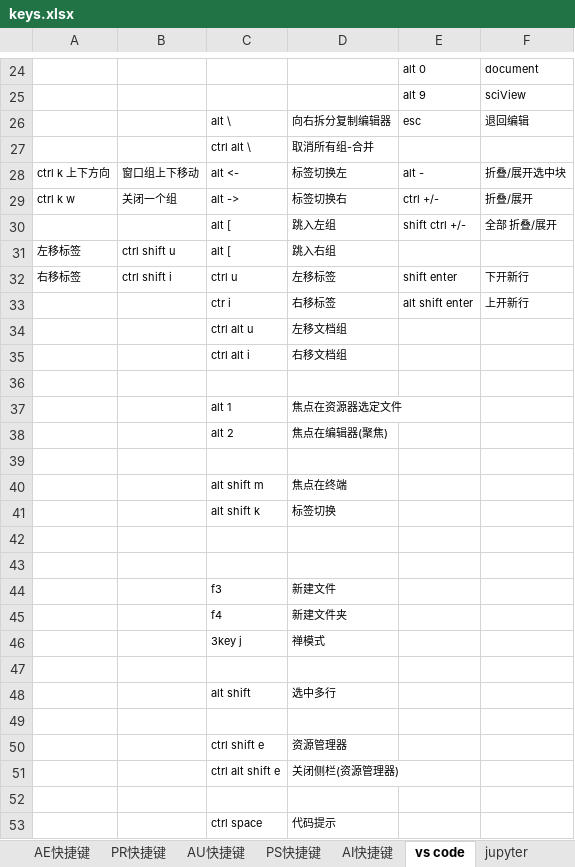
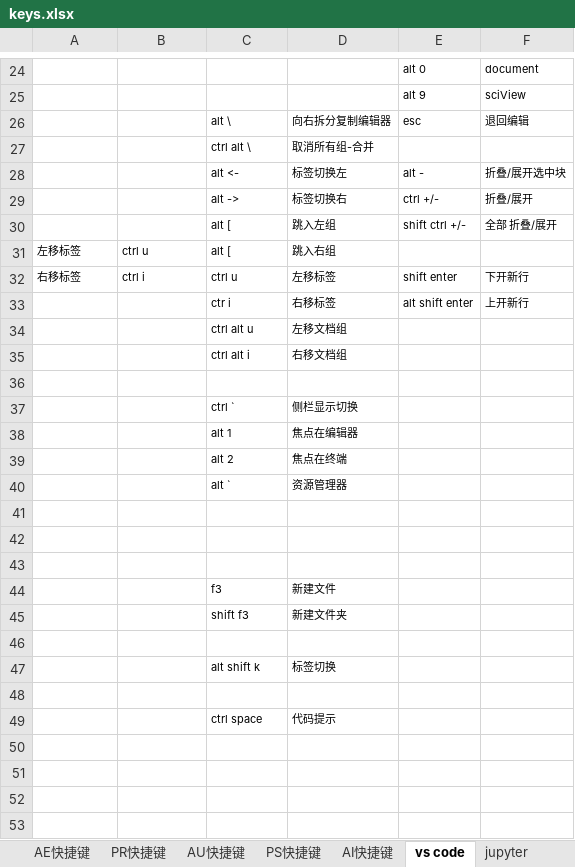
Before and after one commit to billyxin/doc, an Excel workbook: MachineSettings/keys.xlsx, sheet vs code, drawn as a sheet; only a part is shown, gaps mark what is left out; values as stored, in another font and other column widths than the file's, no borders; removed rows and columns are numbered as before the commit, all else as after; the diff covers the shown part only; the diff names each change by its address in the sheet, - before the commit and + after, or states it on an @@ line.

```diff
--- a/MachineSettings/keys.xlsx (sheet vs code)
+++ b/MachineSettings/keys.xlsx (sheet vs code)
-A28: ctrl k 上下方向
+A28: (empty)
-B28: 窗口组上下移动
+B28: (empty)
-A29: ctrl k w
+A29: (empty)
-B29: 关闭一个组
+B29: (empty)
-B31: ctrl shift u
+B31: ctrl u
-B32: ctrl shift i
+B32: ctrl i
+row 37:  |  | ctrl ` | 侧栏显示切换
-D38: 焦点在资源器选定文件
+D38: 焦点在编辑器
-D39: 焦点在编辑器(聚焦)
+D39: 焦点在终端
+row 40:  |  | alt ` | 资源管理器
-row 40:  |  | alt shift m | 焦点在终端
-row 41:  |  | alt shift k | 标签切换
-C45: f4
+C45: shift f3
-row 46:  |  | 3key j | 禅模式
-row 48:  |  | alt shift | 选中多行
-row 47: (empty)
+row 47:  |  | alt shift k | 标签切换
-row 50:  |  | ctrl shift e | 资源管理器
-row 51:  |  | ctrl alt shift e | 关闭侧栏(资源管理器)
```
Also changed, not shown: 3 added rows, 3 removed rows and 23 edited cells elsewhere in this sheet, 1 other file.
